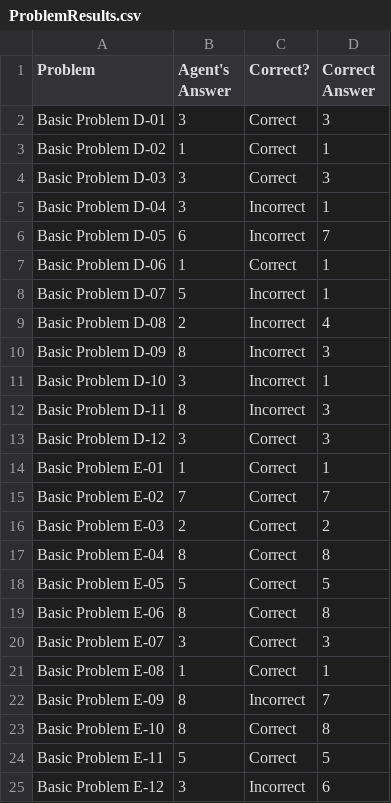
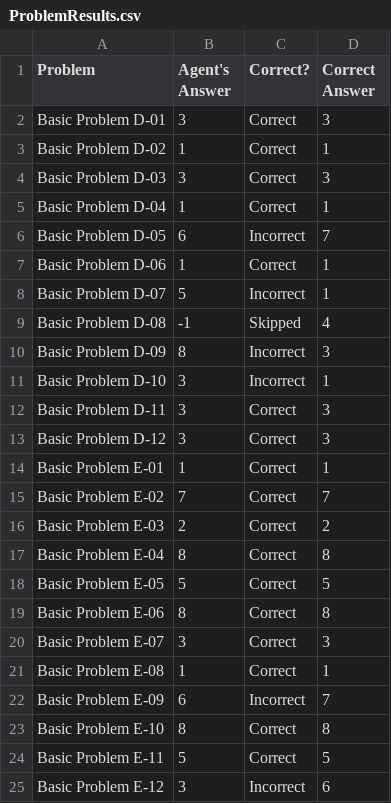
Before and after one commit to mingyuli/project111, a CSV file: Project-Code-Python/ProblemResults.csv, drawn as a sheet.

Commit message:
get 7 correct answers

```diff
--- a/Project-Code-Python/ProblemResults.csv
+++ b/Project-Code-Python/ProblemResults.csv
@@ -4,3 +4,3 @@ Basic Problem D-02,1,Correct,1
 Basic Problem D-03,3,Correct,3
-Basic Problem D-04,3,Incorrect,1
+Basic Problem D-04,1,Correct,1
 Basic Problem D-05,6,Incorrect,7
@@ -8,6 +8,6 @@ Basic Problem D-06,1,Correct,1
 Basic Problem D-07,5,Incorrect,1
-Basic Problem D-08,2,Incorrect,4
+Basic Problem D-08,-1,Skipped,4
 Basic Problem D-09,8,Incorrect,3
 Basic Problem D-10,3,Incorrect,1
-Basic Problem D-11,8,Incorrect,3
+Basic Problem D-11,3,Correct,3
 Basic Problem D-12,3,Correct,3
@@ -21,3 +21,3 @@ Basic Problem E-07,3,Correct,3
 Basic Problem E-08,1,Correct,1
-Basic Problem E-09,8,Incorrect,7
+Basic Problem E-09,6,Incorrect,7
 Basic Problem E-10,8,Correct,8
```
Also changed, not shown: 5 other files.
